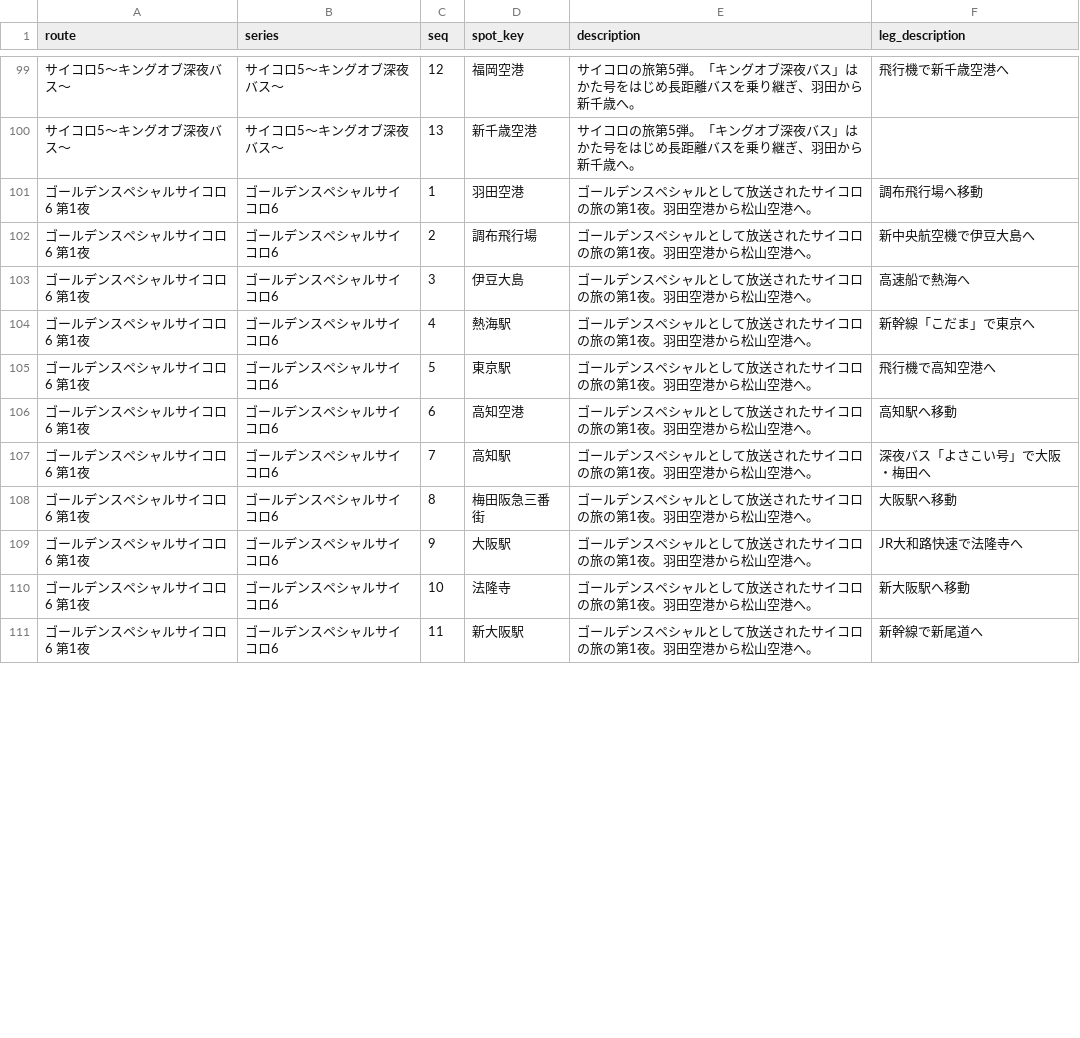
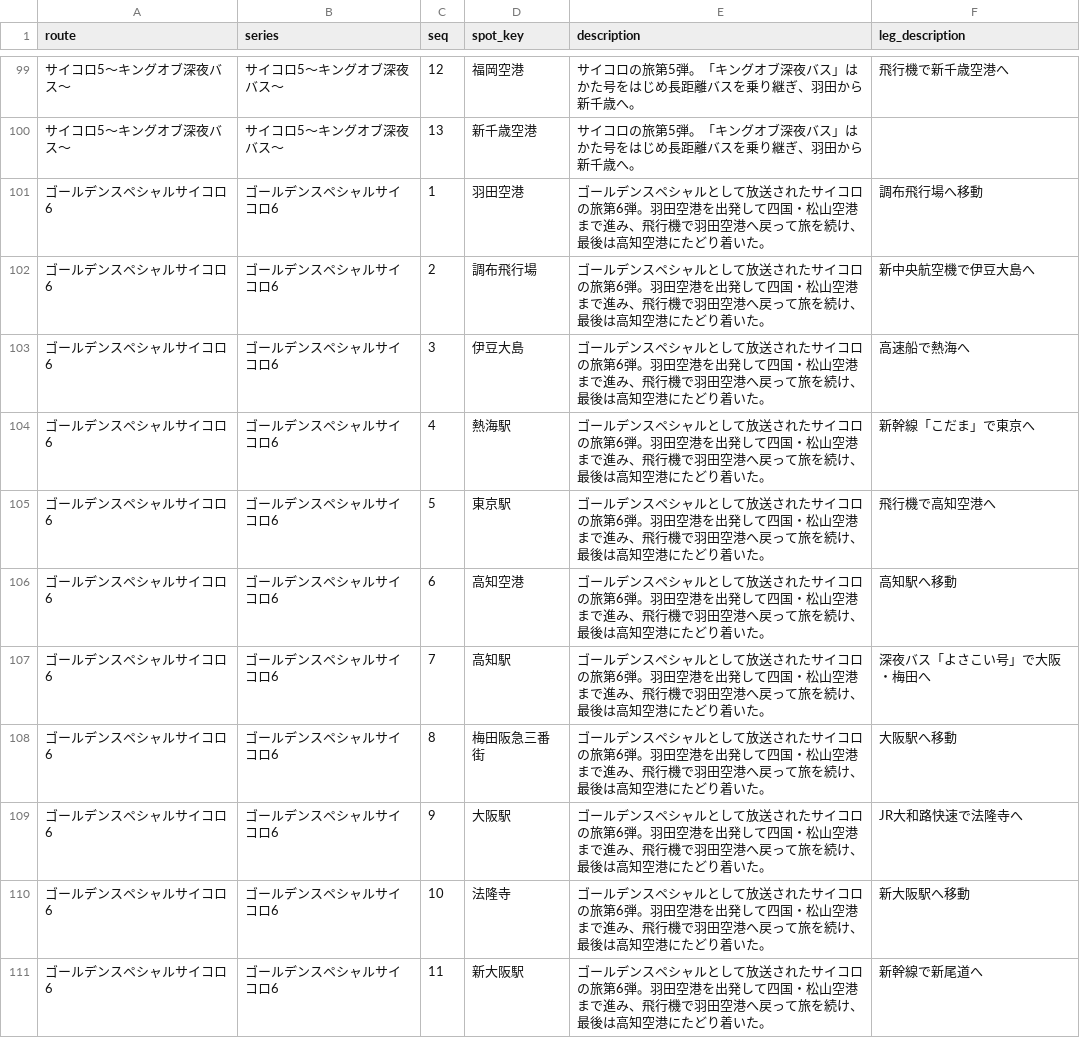
Before and after one commit to rtcode337/travel-log-data, a CSV file: suiyou_dodesho_domestic/routes.csv, drawn as a sheet; only a part is shown, gaps mark what is left out; the diff covers the shown part only.

```diff
--- a/suiyou_dodesho_domestic/routes.csv
+++ b/suiyou_dodesho_domestic/routes.csv
@@ -100,12 +100,12 @@ route,series,seq,spot_key,description,leg_description
 サイコロ5〜キングオブ深夜バス〜,サイコロ5〜キングオブ深夜バス〜,13,新千歳空港,サイコロの旅第5弾。「キングオブ深夜バス」はかた号をはじめ長距離バスを乗り継ぎ、羽田から新千歳へ。,
-ゴールデンスペシャルサイコロ6 第1夜,ゴールデンスペシャルサイコロ6,1,羽田空港,ゴールデンスペシャルとして放送されたサイコロの旅の第1夜。羽田空港から松山空港へ。,調布飛行場へ移動
-ゴールデンスペシャルサイコロ6 第1夜,ゴールデンスペシャルサイコロ6,2,調布飛行場,ゴールデンスペシャルとして放送されたサイコロの旅の第1夜。羽田空港から松山空港へ。,新中央航空機で伊豆大島へ
-ゴールデンスペシャルサイコロ6 第1夜,ゴールデンスペシャルサイコロ6,3,伊豆大島,ゴールデンスペシャルとして放送されたサイコロの旅の第1夜。羽田空港から松山空港へ。,高速船で熱海へ
-ゴールデンスペシャルサイコロ6 第1夜,ゴールデンスペシャルサイコロ6,4,熱海駅,ゴールデンスペシャルとして放送されたサイコロの旅の第1夜。羽田空港から松山空港へ。,新幹線「こだま」で東京へ
-ゴールデンスペシャルサイコロ6 第1夜,ゴールデンスペシャルサイコロ6,5,東京駅,ゴールデンスペシャルとして放送されたサイコロの旅の第1夜。羽田空港から松山空港へ。,飛行機で高知空港へ
-ゴールデンスペシャルサイコロ6 第1夜,ゴールデンスペシャルサイコロ6,6,高知空港,ゴールデンスペシャルとして放送されたサイコロの旅の第1夜。羽田空港から松山空港へ。,高知駅へ移動
-ゴールデンスペシャルサイコロ6 第1夜,ゴールデンスペシャルサイコロ6,7,高知駅,ゴールデンスペシャルとして放送されたサイコロの旅の第1夜。羽田空港から松山空港へ。,深夜バス「よさこい号」で大阪・梅田へ
-ゴールデンスペシャルサイコロ6 第1夜,ゴールデンスペシャルサイコロ6,8,梅田阪急三番街,ゴールデンスペシャルとして放送されたサイコロの旅の第1夜。羽田空港から松山空港へ。,大阪駅へ移動
-ゴールデンスペシャルサイコロ6 第1夜,ゴールデンスペシャルサイコロ6,9,大阪駅,ゴールデンスペシャルとして放送されたサイコロの旅の第1夜。羽田空港から松山空港へ。,JR大和路快速で法隆寺へ
-ゴールデンスペシャルサイコロ6 第1夜,ゴールデンスペシャルサイコロ6,10,法隆寺,ゴールデンスペシャルとして放送されたサイコロの旅の第1夜。羽田空港から松山空港へ。,新大阪駅へ移動
-ゴールデンスペシャルサイコロ6 第1夜,ゴールデンスペシャルサイコロ6,11,新大阪駅,ゴールデンスペシャルとして放送されたサイコロの旅の第1夜。羽田空港から松山空港へ。,新幹線で新尾道へ
+ゴールデンスペシャルサイコロ6,ゴールデンスペシャルサイコロ6,1,羽田空港,ゴールデンスペシャルとして放送されたサイコロの旅第6弾。羽田空港を出発して四国・松山空港まで進み、飛行機で羽田空港へ戻って旅を続け、最後は高知空港にたどり着いた。,調布飛行場へ移動
+ゴールデンスペシャルサイコロ6,ゴールデンスペシャルサイコロ6,2,調布飛行場,ゴールデンスペシャルとして放送されたサイコロの旅第6弾。羽田空港を出発して四国・松山空港まで進み、飛行機で羽田空港へ戻って旅を続け、最後は高知空港にたどり着いた。,新中央航空機で伊豆大島へ
+ゴールデンスペシャルサイコロ6,ゴールデンスペシャルサイコロ6,3,伊豆大島,ゴールデンスペシャルとして放送されたサイコロの旅第6弾。羽田空港を出発して四国・松山空港まで進み、飛行機で羽田空港へ戻って旅を続け、最後は高知空港にたどり着いた。,高速船で熱海へ
+ゴールデンスペシャルサイコロ6,ゴールデンスペシャルサイコロ6,4,熱海駅,ゴールデンスペシャルとして放送されたサイコロの旅第6弾。羽田空港を出発して四国・松山空港まで進み、飛行機で羽田空港へ戻って旅を続け、最後は高知空港にたどり着いた。,新幹線「こだま」で東京へ
+ゴールデンスペシャルサイコロ6,ゴールデンスペシャルサイコロ6,5,東京駅,ゴールデンスペシャルとして放送されたサイコロの旅第6弾。羽田空港を出発して四国・松山空港まで進み、飛行機で羽田空港へ戻って旅を続け、最後は高知空港にたどり着いた。,飛行機で高知空港へ
+ゴールデンスペシャルサイコロ6,ゴールデンスペシャルサイコロ6,6,高知空港,ゴールデンスペシャルとして放送されたサイコロの旅第6弾。羽田空港を出発して四国・松山空港まで進み、飛行機で羽田空港へ戻って旅を続け、最後は高知空港にたどり着いた。,高知駅へ移動
+ゴールデンスペシャルサイコロ6,ゴールデンスペシャルサイコロ6,7,高知駅,ゴールデンスペシャルとして放送されたサイコロの旅第6弾。羽田空港を出発して四国・松山空港まで進み、飛行機で羽田空港へ戻って旅を続け、最後は高知空港にたどり着いた。,深夜バス「よさこい号」で大阪・梅田へ
+ゴールデンスペシャルサイコロ6,ゴールデンスペシャルサイコロ6,8,梅田阪急三番街,ゴールデンスペシャルとして放送されたサイコロの旅第6弾。羽田空港を出発して四国・松山空港まで進み、飛行機で羽田空港へ戻って旅を続け、最後は高知空港にたどり着いた。,大阪駅へ移動
+ゴールデンスペシャルサイコロ6,ゴールデンスペシャルサイコロ6,9,大阪駅,ゴールデンスペシャルとして放送されたサイコロの旅第6弾。羽田空港を出発して四国・松山空港まで進み、飛行機で羽田空港へ戻って旅を続け、最後は高知空港にたどり着いた。,JR大和路快速で法隆寺へ
+ゴールデンスペシャルサイコロ6,ゴールデンスペシャルサイコロ6,10,法隆寺,ゴールデンスペシャルとして放送されたサイコロの旅第6弾。羽田空港を出発して四国・松山空港まで進み、飛行機で羽田空港へ戻って旅を続け、最後は高知空港にたどり着いた。,新大阪駅へ移動
+ゴールデンスペシャルサイコロ6,ゴールデンスペシャルサイコロ6,11,新大阪駅,ゴールデンスペシャルとして放送されたサイコロの旅第6弾。羽田空港を出発して四国・松山空港まで進み、飛行機で羽田空港へ戻って旅を続け、最後は高知空港にたどり着いた。,新幹線で新尾道へ
```
Also changed, not shown: 31 edited cells elsewhere in this file, suiyou_dodesho_domestic/spots.csv, 2 other files.
